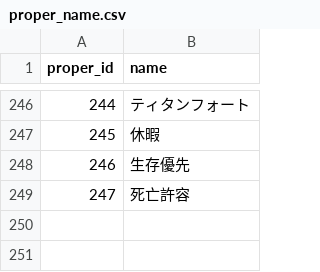
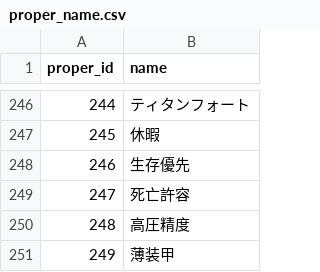
Before and after one commit to white-mns/mow_parse, a CSV file: output/data/proper_name.csv, drawn as a sheet; only a part is shown, gaps mark what is left out; the diff names each change by its address in the sheet, - before the commit and + after, or states it on an @@ line.

```diff
--- a/output/data/proper_name.csv
+++ b/output/data/proper_name.csv
+row 250: 248 | 高圧精度
+row 251: 249 | 薄装甲
```
Also changed, not shown: 13 other files.
